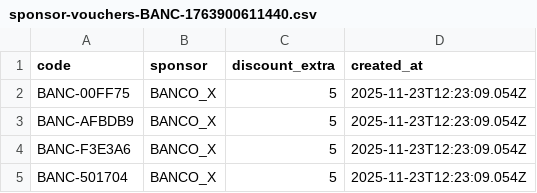
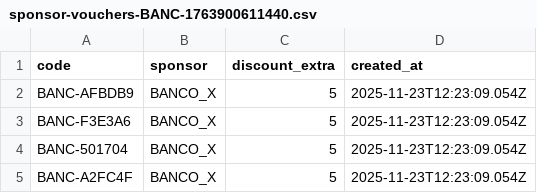
Before and after one commit to Raposo87/voucherhub-backend, a CSV file: sponsor-vouchers-BANC-1763900611440.csv, drawn as a sheet; only a part is shown; the shorter side is filled out with more unchanged rows; the diff names each change by its address in the sheet, - before the commit and + after, or states it on an @@ line.

```diff
--- a/sponsor-vouchers-BANC-1763900611440.csv
+++ b/sponsor-vouchers-BANC-1763900611440.csv
-row 2: BANC-00FF75 | BANCO_X | 5 | 2025-11-23T12:23:09.054Z
```
Also changed, not shown: 1 other file.
